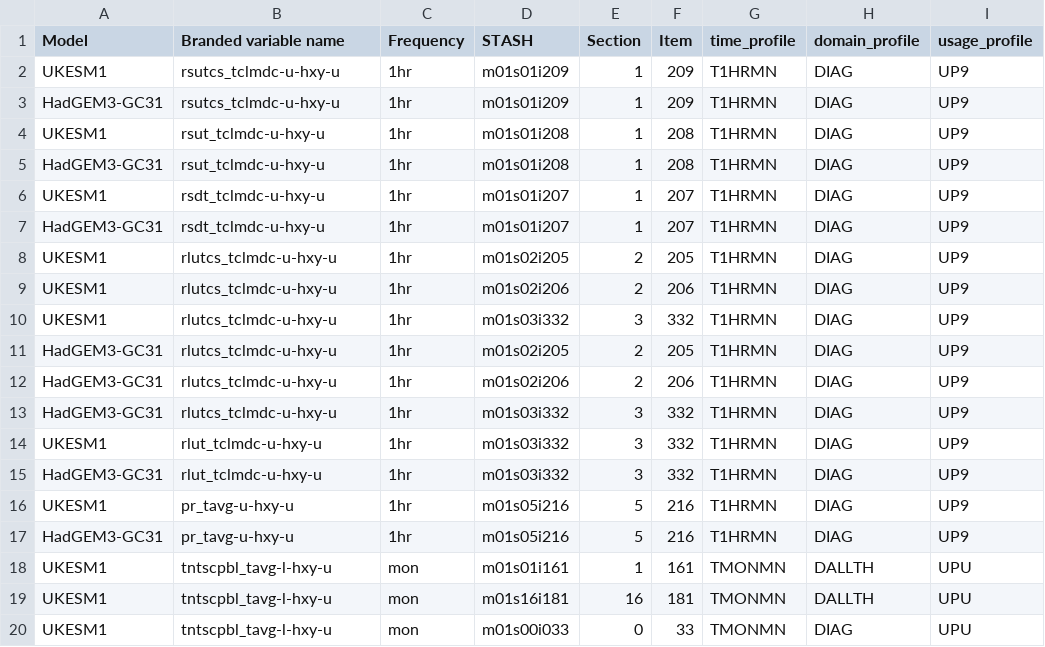
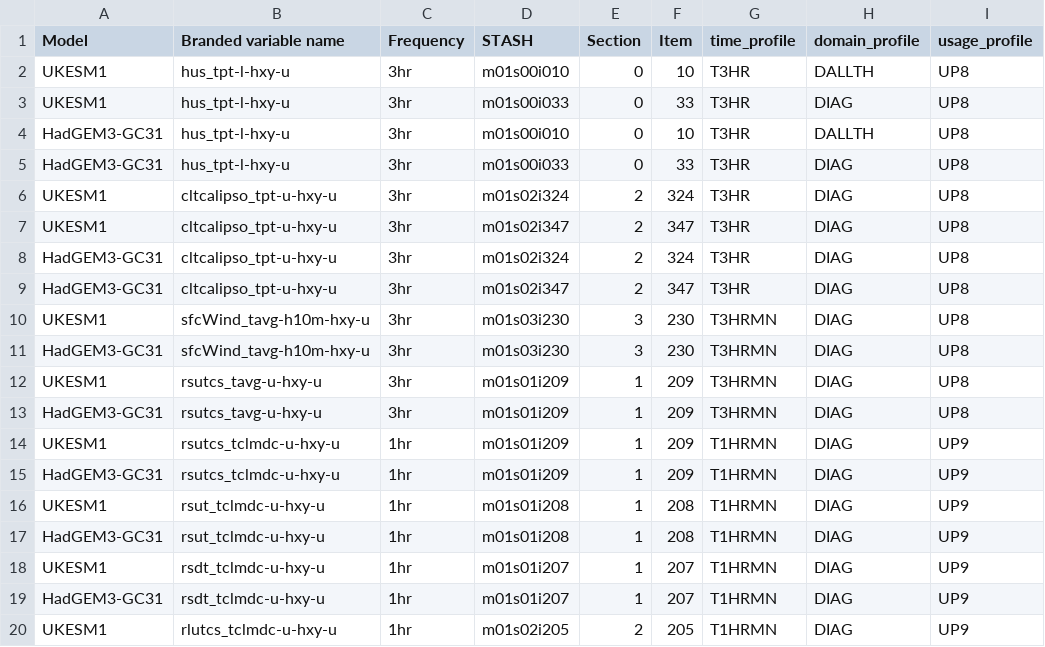
Before and after one commit to mo-gill/CDDS-CMIP7-mappings, a CSV file: data/stash.csv, drawn as a sheet; only a part is shown; the shorter side is filled out with more unchanged rows.

```diff
--- a/data/stash.csv
+++ b/data/stash.csv
@@ -1,2 +1,14 @@
 Model,Branded variable name,Frequency,STASH,Section,Item,time_profile,domain_profile,usage_profile
+UKESM1,hus_tpt-l-hxy-u,3hr,m01s00i010,0,10,T3HR,DALLTH,UP8
+UKESM1,hus_tpt-l-hxy-u,3hr,m01s00i033,0,33,T3HR,DIAG,UP8
+HadGEM3-GC31,hus_tpt-l-hxy-u,3hr,m01s00i010,0,10,T3HR,DALLTH,UP8
+HadGEM3-GC31,hus_tpt-l-hxy-u,3hr,m01s00i033,0,33,T3HR,DIAG,UP8
+UKESM1,cltcalipso_tpt-u-hxy-u,3hr,m01s02i324,2,324,T3HR,DIAG,UP8
+UKESM1,cltcalipso_tpt-u-hxy-u,3hr,m01s02i347,2,347,T3HR,DIAG,UP8
+HadGEM3-GC31,cltcalipso_tpt-u-hxy-u,3hr,m01s02i324,2,324,T3HR,DIAG,UP8
+HadGEM3-GC31,cltcalipso_tpt-u-hxy-u,3hr,m01s02i347,2,347,T3HR,DIAG,UP8
+UKESM1,sfcWind_tavg-h10m-hxy-u,3hr,m01s03i230,3,230,T3HRMN,DIAG,UP8
+HadGEM3-GC31,sfcWind_tavg-h10m-hxy-u,3hr,m01s03i230,3,230,T3HRMN,DIAG,UP8
+UKESM1,rsutcs_tavg-u-hxy-u,3hr,m01s01i209,1,209,T3HRMN,DIAG,UP8
+HadGEM3-GC31,rsutcs_tavg-u-hxy-u,3hr,m01s01i209,1,209,T3HRMN,DIAG,UP8
 UKESM1,rsutcs_tclmdc-u-hxy-u,1hr,m01s01i209,1,209,T1HRMN,DIAG,UP9
```
Also changed, not shown: data/mappings.csv, 1 other file.
